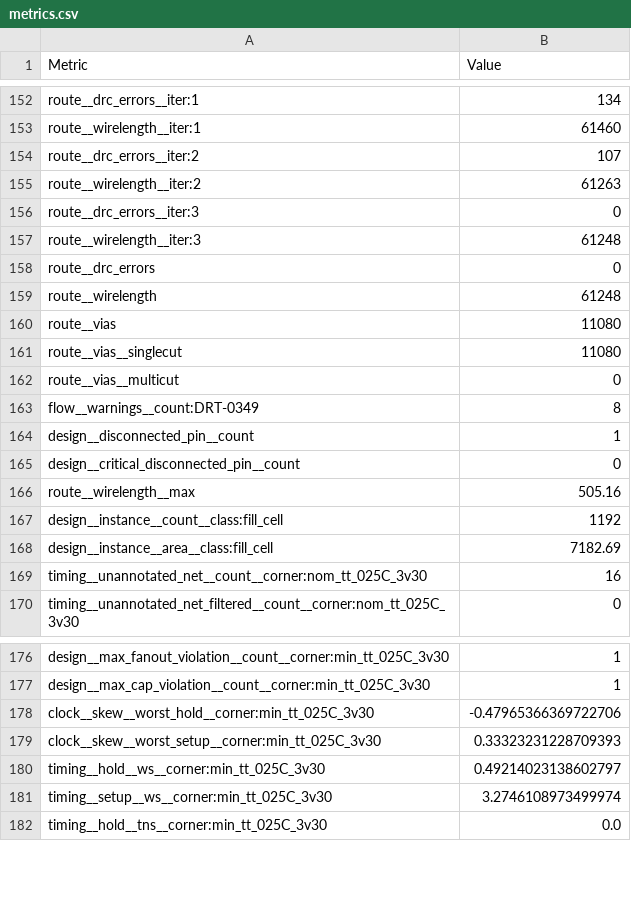
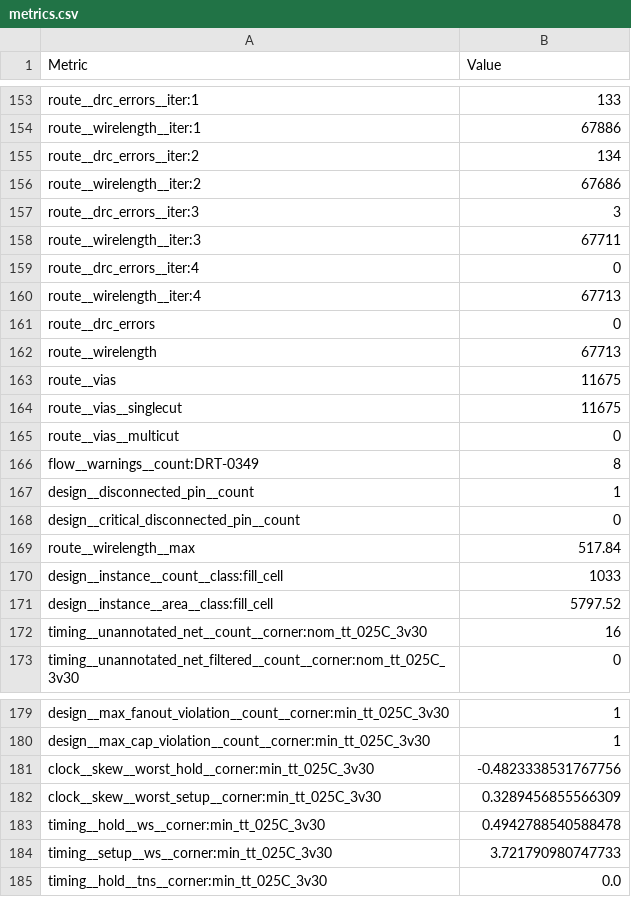
Before and after one commit to SUD0NET/hackclub-asic, a CSV file: projects/tt_um_silkscreen_studio_clock/stats/metrics.csv, drawn as a sheet; only a part is shown, gaps mark what is left out; addresses are those after the commit; the diff covers the shown part only; the diff names each change by its address in the sheet, - before the commit and + after, or states it on an @@ line.

```diff
--- a/projects/tt_um_silkscreen_studio_clock/stats/metrics.csv
+++ b/projects/tt_um_silkscreen_studio_clock/stats/metrics.csv
-B153 (Value): 134
+B153 (Value): 133
-B154 (Value): 61460
+B154 (Value): 67886
-B155 (Value): 107
+B155 (Value): 134
-B156 (Value): 61263
+B156 (Value): 67686
-B157 (Value): 0
+B157 (Value): 3
-B158 (Value): 61248
+B158 (Value): 67711
+row 159: route__drc_errors__iter:4 | 0
+row 160: route__wirelength__iter:4 | 67713
-B162 (Value): 61248
+B162 (Value): 67713
-B163:B164 (Value): 11080
+B163:B164 (Value): 11675
-B169 (Value): 505.16
+B169 (Value): 517.84
-B170 (Value): 1192
+B170 (Value): 1033
-B171 (Value): 7182.69
+B171 (Value): 5797.52
-B181 (Value): -0.47965366369722706
+B181 (Value): -0.4823338531767756
-B182 (Value): 0.33323231228709393
+B182 (Value): 0.3289456855566309
-B183 (Value): 0.49214023138602797
+B183 (Value): 0.4942788540588478
-B184 (Value): 3.2746108973499974
+B184 (Value): 3.721790980747733
```
Also changed, not shown: 1 added row and 119 edited cells elsewhere in this file, 5 other files.
